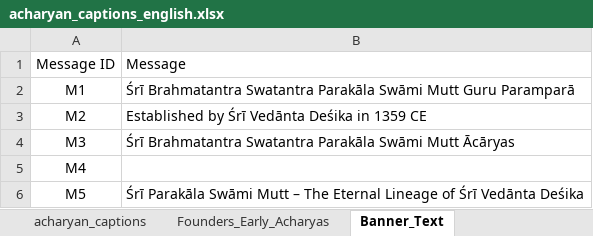
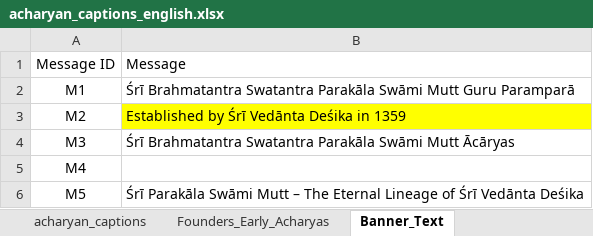
Before and after one commit to ksudarsh/parampara_poster_template, an Excel workbook: acharyan_captions_english.xlsx, sheet Banner_Text, drawn as a sheet; values as stored, in another font and other column widths than the file's, no borders; charts and pictures not drawn; the diff names each change by its address in the sheet, - before the commit and + after, or states it on an @@ line.

```diff
--- a/acharyan_captions_english.xlsx (sheet Banner_Text)
+++ b/acharyan_captions_english.xlsx (sheet Banner_Text)
-B3: Established by Śrī Vedānta Deśika in 1359 CE
+B3: Established by Śrī Vedānta Deśika in 1359
-B3 fill: none
+B3 fill: #FFFF00
```
Also changed, not shown: sheet acharyan_captions, charts or pictures, acharyan_captions_kannada.xlsx, acharyan_captions_sanskrit.xlsx, 3 other files.
